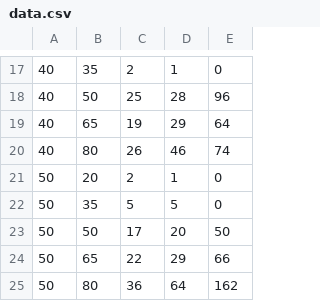
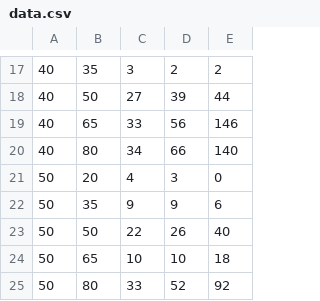
Before and after one commit to qailahb/Graphs, a CSV file: data.csv, drawn as a sheet; only a part is shown, gaps mark what is left out; the diff covers the shown part only.

```diff
--- a/data.csv
+++ b/data.csv
@@ -17,9 +17,9 @@
-40,35,2,1,0
-40,50,25,28,96
-40,65,19,29,64
-40,80,26,46,74
-50,20,2,1,0
-50,35,5,5,0
-50,50,17,20,50
-50,65,22,29,66
-50,80,36,64,162
+40,35,3,2,2
+40,50,27,39,44
+40,65,33,56,146
+40,80,34,66,140
+50,20,4,3,0
+50,35,9,9,6
+50,50,22,26,40
+50,65,10,10,18
+50,80,33,52,92
```
Also changed, not shown: 31 edited cells elsewhere in this file, 1 other file.
